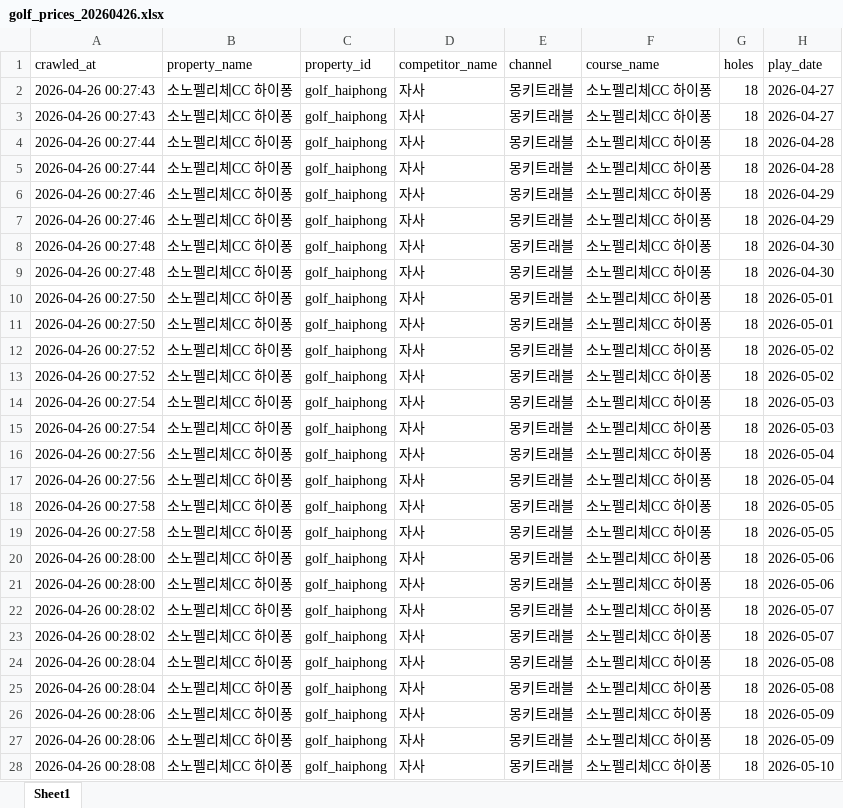
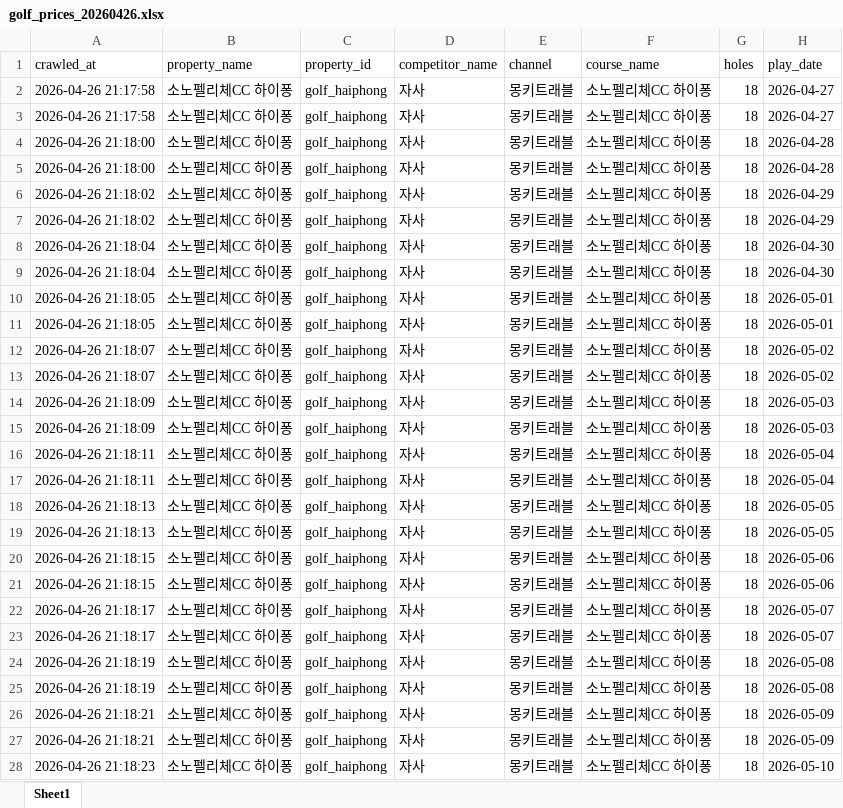
Before and after one commit to cksals00-ai/sono-competitor-crawler, an Excel workbook: exports/golf_prices_20260426.xlsx, sheet Sheet1, drawn as a sheet; only a part is shown; values as stored, in another font and other column widths than the file's, no borders; the diff covers the shown part only; the diff names each change by its address in the sheet, - before the commit and + after, or states it on an @@ line.

```diff
--- a/exports/golf_prices_20260426.xlsx (sheet Sheet1)
+++ b/exports/golf_prices_20260426.xlsx (sheet Sheet1)
-A2:A3 (crawled_at): 2026-04-26 00:27:43
+A2:A3 (crawled_at): 2026-04-26 21:17:58
-A4:A5 (crawled_at): 2026-04-26 00:27:44
+A4:A5 (crawled_at): 2026-04-26 21:18:00
-A6:A7 (crawled_at): 2026-04-26 00:27:46
+A6:A7 (crawled_at): 2026-04-26 21:18:02
-A8:A9 (crawled_at): 2026-04-26 00:27:48
+A8:A9 (crawled_at): 2026-04-26 21:18:04
-A10:A11 (crawled_at): 2026-04-26 00:27:50
+A10:A11 (crawled_at): 2026-04-26 21:18:05
-A12:A13 (crawled_at): 2026-04-26 00:27:52
+A12:A13 (crawled_at): 2026-04-26 21:18:07
-A14:A15 (crawled_at): 2026-04-26 00:27:54
+A14:A15 (crawled_at): 2026-04-26 21:18:09
-A16:A17 (crawled_at): 2026-04-26 00:27:56
+A16:A17 (crawled_at): 2026-04-26 21:18:11
-A18:A19 (crawled_at): 2026-04-26 00:27:58
+A18:A19 (crawled_at): 2026-04-26 21:18:13
-A20:A21 (crawled_at): 2026-04-26 00:28:00
+A20:A21 (crawled_at): 2026-04-26 21:18:15
-A22:A23 (crawled_at): 2026-04-26 00:28:02
+A22:A23 (crawled_at): 2026-04-26 21:18:17
-A24:A25 (crawled_at): 2026-04-26 00:28:04
+A24:A25 (crawled_at): 2026-04-26 21:18:19
-A26:A27 (crawled_at): 2026-04-26 00:28:06
+A26:A27 (crawled_at): 2026-04-26 21:18:21
-A28 (crawled_at): 2026-04-26 00:28:08
+A28 (crawled_at): 2026-04-26 21:18:23
```
Also changed, not shown: 416 edited cells elsewhere in this sheet, 13 other files.
